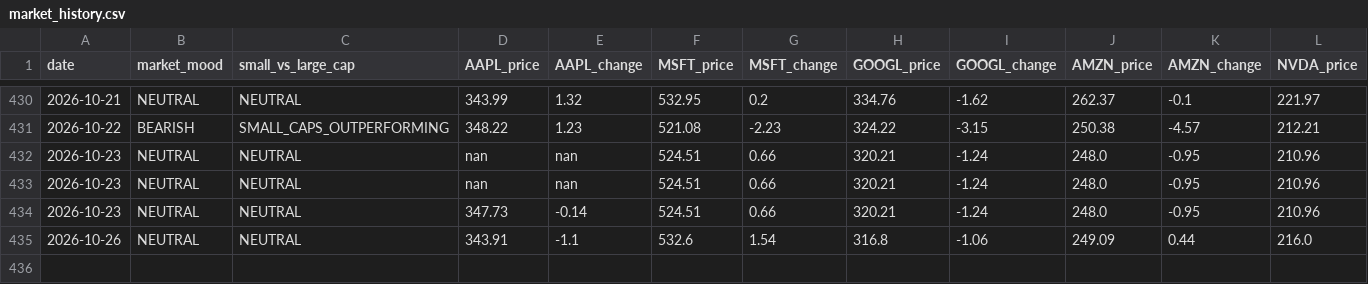
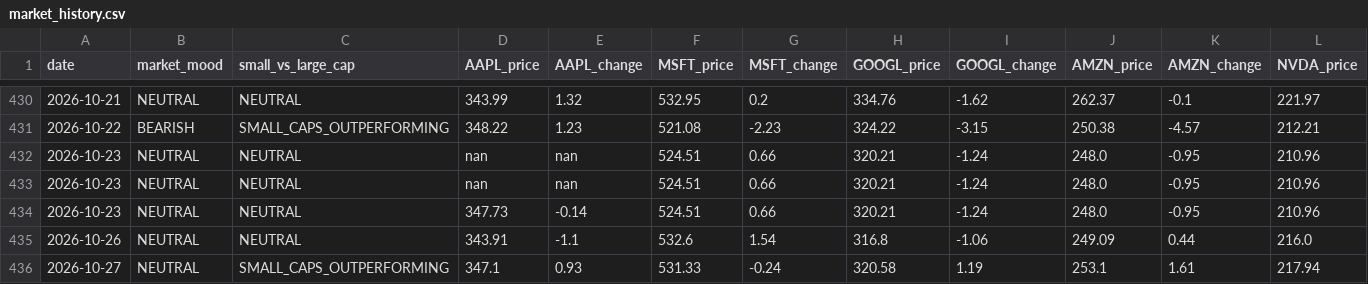
Before and after one commit to jfvitali-stack/microcap-adapted, a CSV file: data/market_history.csv, drawn as a sheet; only a part is shown, gaps mark what is left out; rows hold the shown columns only; the diff names each change by its address in the sheet, - before the commit and + after, or states it on an @@ line.

```diff
--- a/data/market_history.csv
+++ b/data/market_history.csv
+row 436: 2026-10-27 | NEUTRAL | SMALL_CAPS_OUTPERFORMING | 347.1 | 0.93 | 531.33 | -0.24 | 320.58 | 1.19 | 253.1 | 1.61 | 217.94
```
Also changed, not shown: 1 other file.
